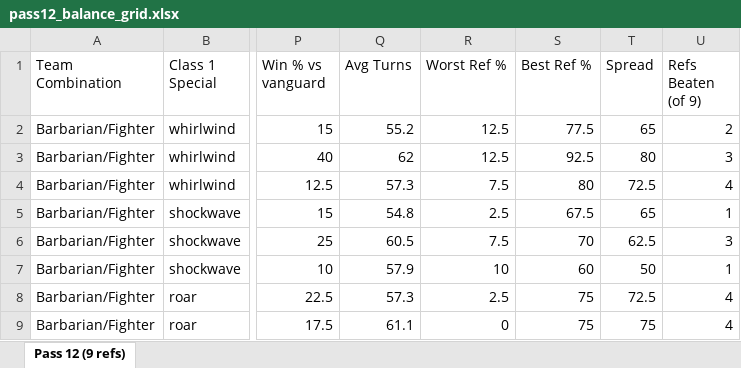
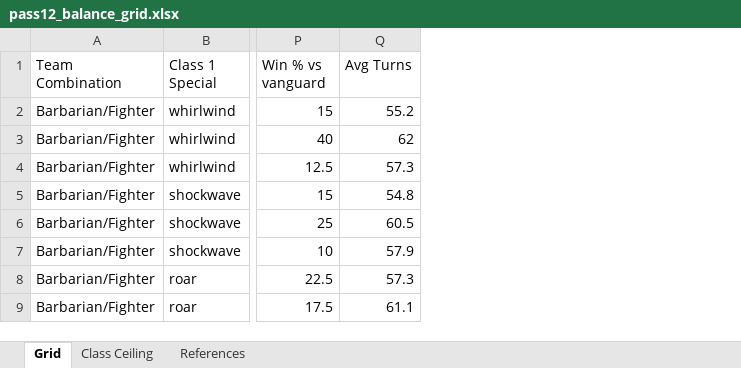
Before and after one commit to Tim1986/tactical-game-backend, an Excel workbook: pass12_balance_grid.xlsx, sheet Grid, drawn as a sheet; only a part is shown, gaps mark what is left out; values as stored, in another font and other column widths than the file's, no borders; the diff names each change by its address in the sheet, - before the commit and + after, or states it on an @@ line.

```diff
--- a/pass12_balance_grid.xlsx (sheet Grid)
+++ b/pass12_balance_grid.xlsx (sheet Grid)
-sheet tab: Pass 12 (9 refs)
+sheet tab: Grid
+sheet tab: Class Ceiling
+sheet tab: References
-column R (Worst Ref %), rows 2-9: 12.5 | 12.5 | 7.5 | 2.5 | 7.5 | 10 | 2.5 | 0
-column S (Best Ref %), rows 2-9: 77.5 | 92.5 | 80 | 67.5 | 70 | 60 | 75 | 75
-column T (Spread), rows 2-9: 65 | 80 | 72.5 | 65 | 62.5 | 50 | 72.5 | 75
-column U (Refs Beaten (of 9)), rows 2-9: 2 | 3 | 4 | 1 | 3 | 1 | 4 | 4
```
Also changed, not shown: 2 other files.
